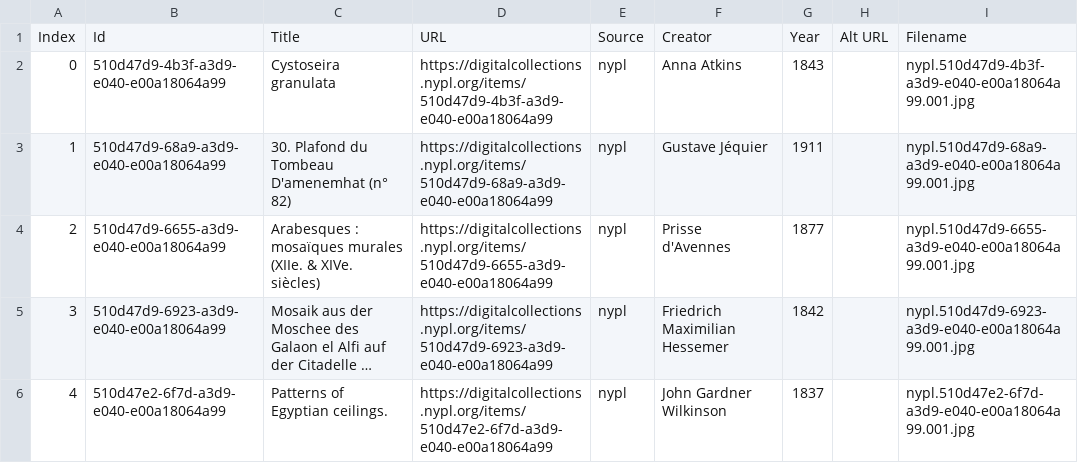
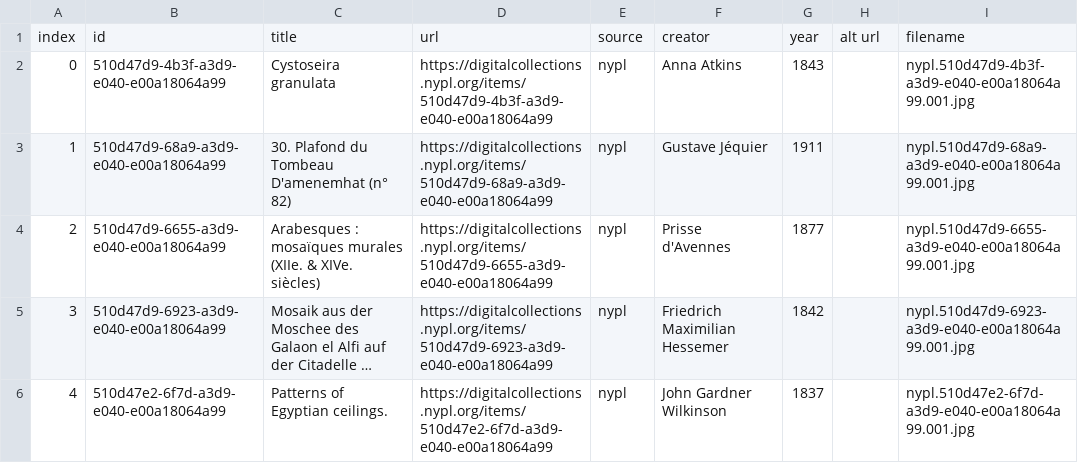
Before and after one commit to beefoo/culturecraft, a CSV file: ingest/metadata.csv, drawn as a sheet; only a part is shown; long unchanged cells end in ….

Commit message:
make metadata keys lowercase, add metadata filter and reset functions

```diff
--- a/ingest/metadata.csv
+++ b/ingest/metadata.csv
@@ -1,2 +1,2 @@
-Index,Id,Title,URL,Source,Creator,Year,Alt URL,Filename
+index,id,title,url,source,creator,year,alt url,filename
 0,510d47d9-4b3f-a3d9-e040-e00a18064a99,Cystoseira granulata,https://digitalcollections.nypl.org/items/510d47d9-4b3f-a3d9-e040-e00a18064a99,nypl,Anna Atkins,1843,,nypl.510d47d9-4b3f-a3d9-e040-e00a18064a99.001.jpg
```
Also changed, not shown: 4 other files.
